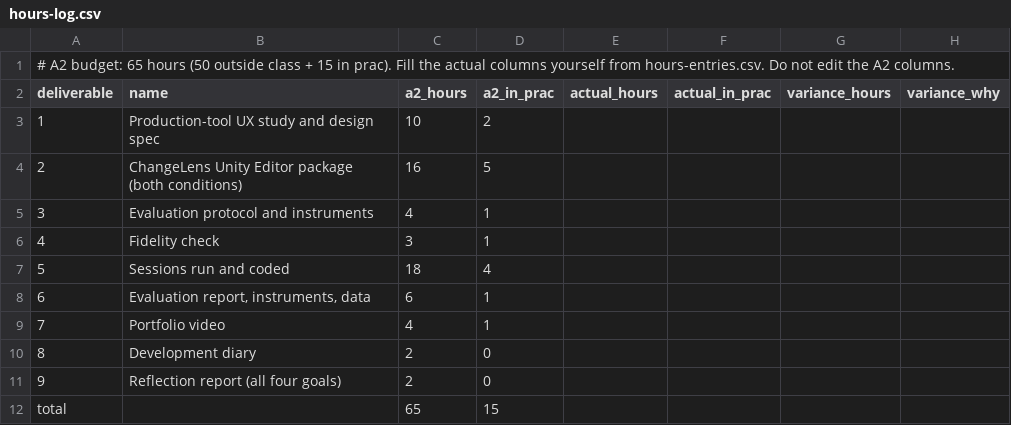
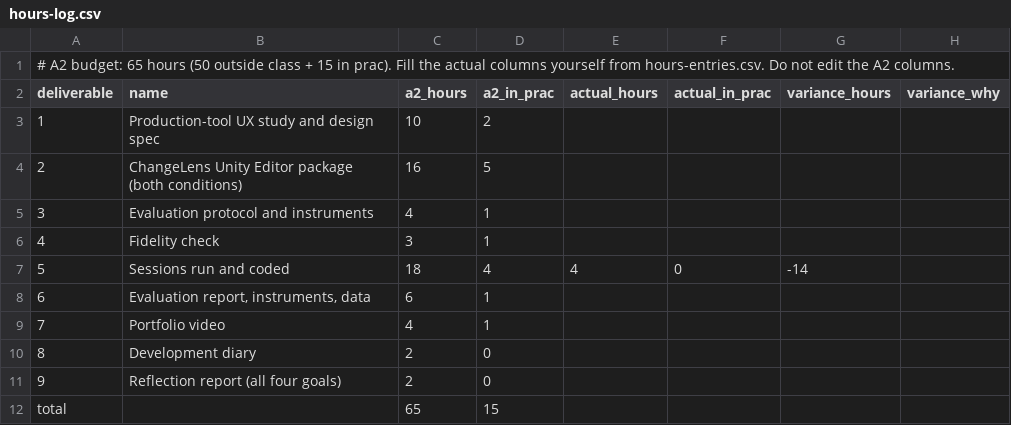
Before and after one commit to RaphaelByun/Comp3180D3work, a CSV file: deliverable-8/hours-log.csv, drawn as a sheet.

```diff
--- a/deliverable-8/hours-log.csv
+++ b/deliverable-8/hours-log.csv
@@ -6,3 +6,3 @@ deliverable,name,a2_hours,a2_in_prac,actual_hours,actual_in_prac,variance_hours,
 4,Fidelity check,3,1,,,,
-5,Sessions run and coded,18,4,,,,
+5,Sessions run and coded,18,4,4,0,-14,
 6,"Evaluation report, instruments, data",6,1,,,,
```
Also changed, not shown: 18 other files.
